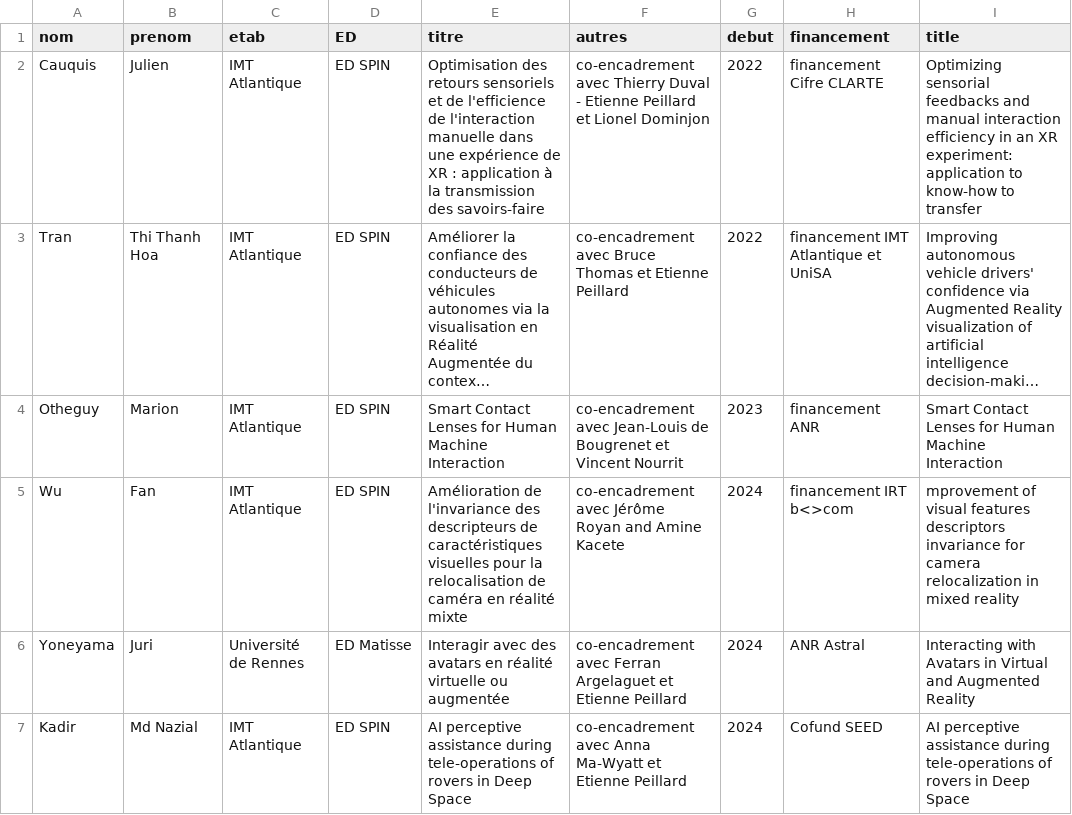
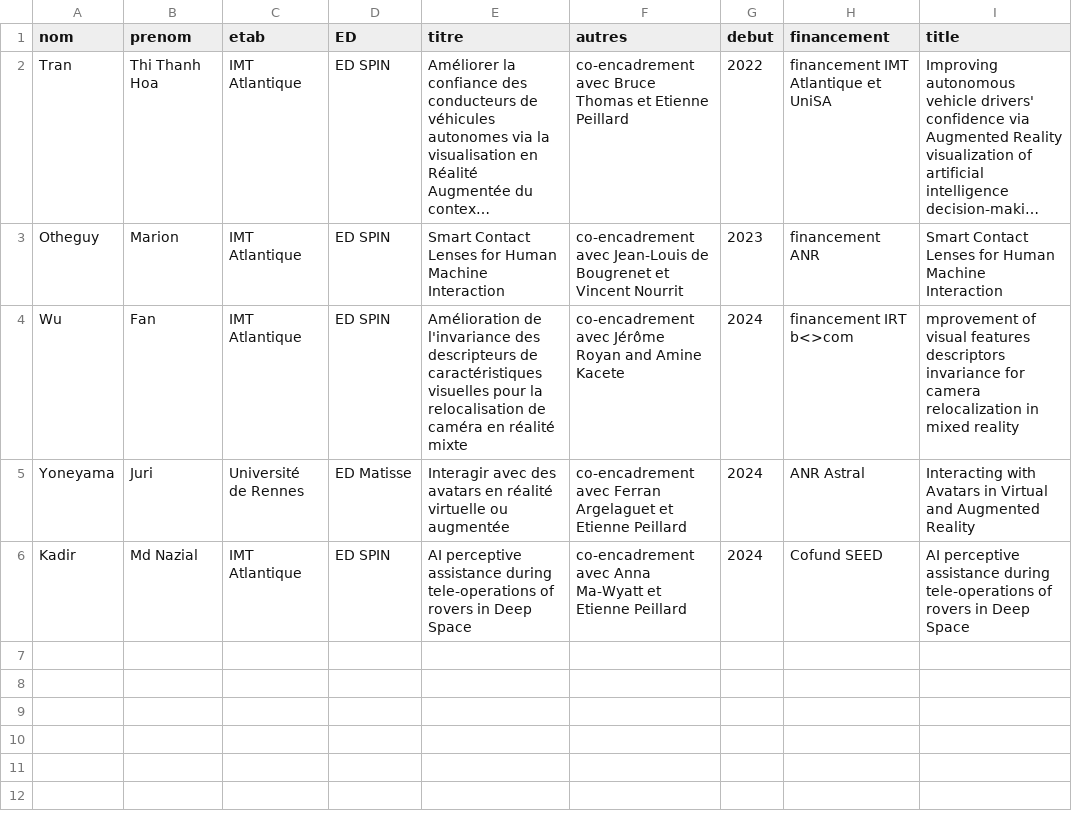
Before and after one commit to guillaumemoreau/guillaumemoreau.github.io, a CSV file: src/_data/phdrunning.csv, drawn as a sheet; long unchanged cells end in …; the diff names each change by its address in the sheet, - before the commit and + after, or states it on an @@ line.

```diff
--- a/src/_data/phdrunning.csv
+++ b/src/_data/phdrunning.csv
-row 2: Cauquis | Julien | IMT Atlantique | ED SPIN | Optimisation des retours sensoriels et de l'efficience de l'interaction manuelle dans une expérience de XR : application à la transmission des savoirs-faire | co-encadrement avec Thierry Duval - Etienne Peillard et Lionel Dominjon | 2022 | financement Cifre CLARTE | Optimizing sensorial feedbacks and manual interaction efficiency in an XR experiment: application to know-how to transfer
```
Also changed, not shown: src/_data/contrats.csv, src/_data/encphd.csv, 52 other files.
